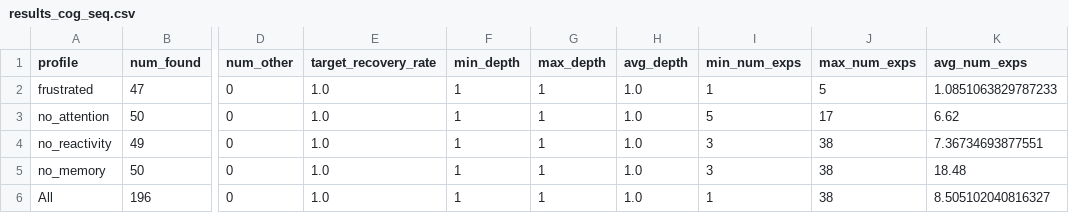
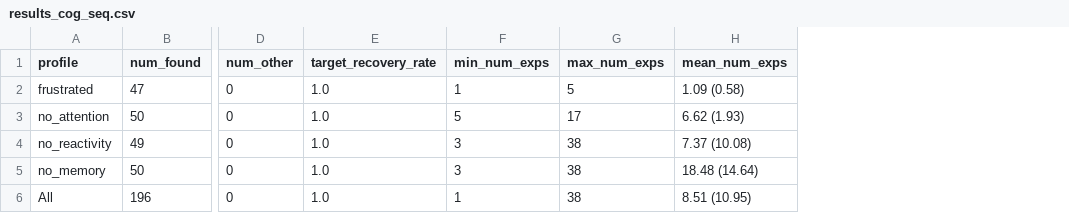
Before and after one commit to tamlinlove/btcm, a CSV file: results/compiled/results_cog_seq.csv, drawn as a sheet; only a part is shown, gaps mark what is left out; removed rows and columns are numbered as before the commit, all else as after; the diff names each change by its address in the sheet, - before the commit and + after, or states it on an @@ line.

```diff
--- a/results/compiled/results_cog_seq.csv
+++ b/results/compiled/results_cog_seq.csv
-column F (min_depth), rows 2-6: all 1
-column G (max_depth), rows 2-6: all 1
-column H (avg_depth), rows 2-6: all 1.0
-column K (avg_num_exps), rows 2-6: 1.0851063829787233 | 6.62 | 7.36734693877551 | 18.48 | 8.505102040816327
+column H (mean_num_exps), rows 2-6: 1.09 (0.58) | 6.62 (1.93) | 7.37 (10.08) | 18.48 (14.64) | 8.51 (10.95)
```
Also changed, not shown: results/compiled/results_random.csv, results/results_random.csv, 6 other files.
